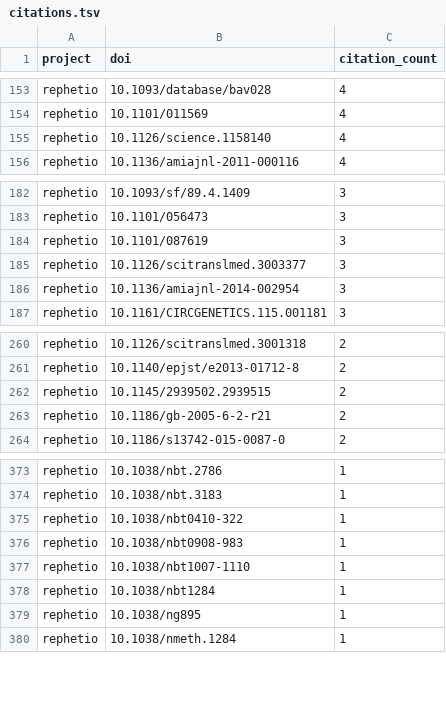
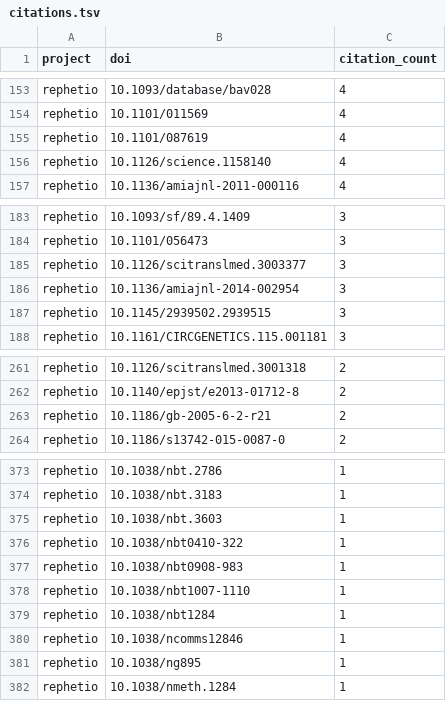
Before and after one commit to dhimmel/thinklytics, a TSV file: process/table/citations.tsv, drawn as a sheet; only a part is shown, gaps mark what is left out.

```diff
--- a/process/table/citations.tsv
+++ b/process/table/citations.tsv
@@ -154,2 +154,3 @@ rephetio	10.1093/database/bav028	4
 rephetio	10.1101/011569	4
+rephetio	10.1101/087619	4
 rephetio	10.1126/science.1158140	4
@@ -183,5 +184,5 @@ rephetio	10.1093/sf/89.4.1409	3
 rephetio	10.1101/056473	3
-rephetio	10.1101/087619	3
 rephetio	10.1126/scitranslmed.3003377	3
 rephetio	10.1136/amiajnl-2014-002954	3
+rephetio	10.1145/2939502.2939515	3
 rephetio	10.1161/CIRCGENETICS.115.001181	3
@@ -261,3 +262,2 @@ rephetio	10.1126/scitranslmed.3001318	2
 rephetio	10.1140/epjst/e2013-01712-8	2
-rephetio	10.1145/2939502.2939515	2
 rephetio	10.1186/gb-2005-6-2-r21	2
@@ -374,2 +374,3 @@ rephetio	10.1038/nbt.2786	1
 rephetio	10.1038/nbt.3183	1
+rephetio	10.1038/nbt.3603	1
 rephetio	10.1038/nbt0410-322	1
@@ -378,2 +379,3 @@ rephetio	10.1038/nbt1007-1110	1
 rephetio	10.1038/nbt1284	1
+rephetio	10.1038/ncomms12846	1
 rephetio	10.1038/ng895	1
```
Also changed, not shown: process/table/comments.tsv, process/table/documents.tsv, 13 other files.
